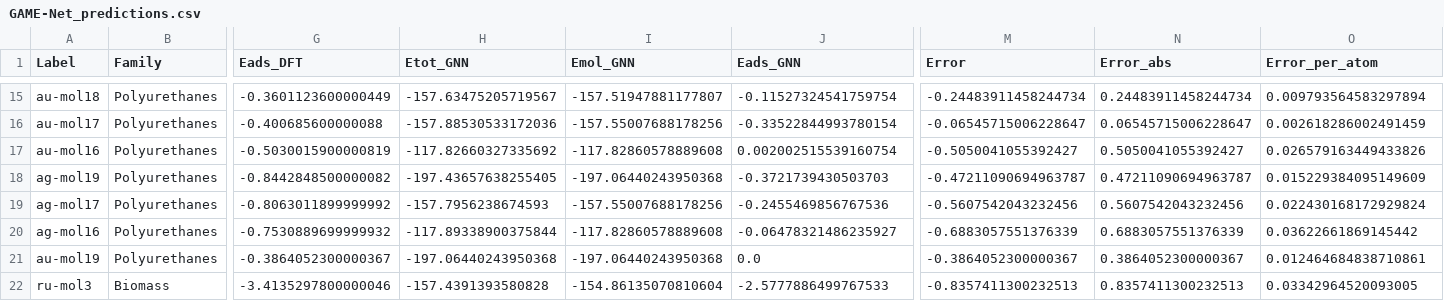
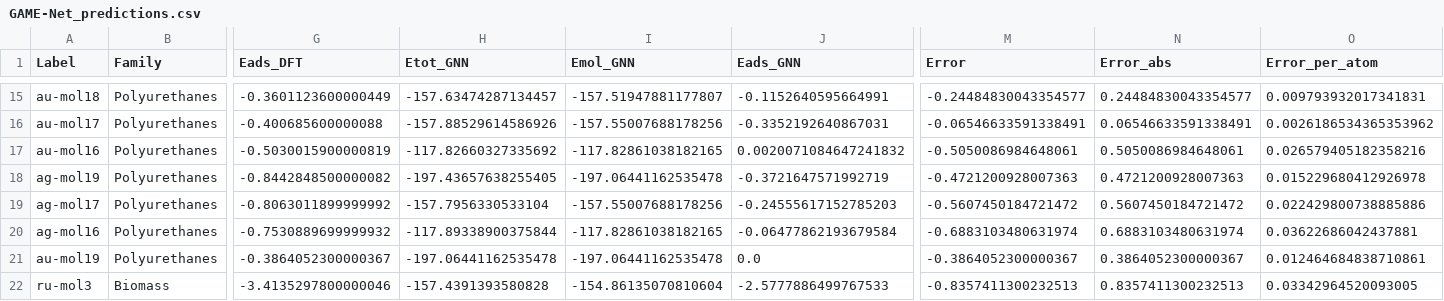
Before and after one commit to ChenglongWang/GAME-Net, a CSV file: notebooks/BMdataset_analysis/GAME-Net_predictions.csv, drawn as a sheet; only a part is shown, gaps mark what is left out; the diff covers the shown part only; the diff names each change by its address in the sheet, - before the commit and + after, or states it on an @@ line.

```diff
--- a/notebooks/BMdataset_analysis/GAME-Net_predictions.csv
+++ b/notebooks/BMdataset_analysis/GAME-Net_predictions.csv
-H15 (Etot_GNN): -157.63475205719567
+H15 (Etot_GNN): -157.63474287134457
-J15 (Eads_GNN): -0.11527324541759754
+J15 (Eads_GNN): -0.1152640595664991
-M15 (Error): -0.24483911458244734
+M15 (Error): -0.24484830043354577
-N15 (Error_abs): 0.24483911458244734
+N15 (Error_abs): 0.24484830043354577
-O15 (Error_per_atom): 0.009793564583297894
+O15 (Error_per_atom): 0.009793932017341831
-H16 (Etot_GNN): -157.88530533172036
+H16 (Etot_GNN): -157.88529614586926
-J16 (Eads_GNN): -0.33522844993780154
+J16 (Eads_GNN): -0.3352192640867031
-M16 (Error): -0.06545715006228647
+M16 (Error): -0.06546633591338491
-N16 (Error_abs): 0.06545715006228647
+N16 (Error_abs): 0.06546633591338491
-O16 (Error_per_atom): 0.002618286002491459
+O16 (Error_per_atom): 0.0026186534365353962
-I17 (Emol_GNN): -117.82860578889608
+I17 (Emol_GNN): -117.82861038182165
-J17 (Eads_GNN): 0.002002515539160754
+J17 (Eads_GNN): 0.0020071084647241832
-M17 (Error): -0.5050041055392427
+M17 (Error): -0.5050086984648061
-N17 (Error_abs): 0.5050041055392427
+N17 (Error_abs): 0.5050086984648061
-O17 (Error_per_atom): 0.026579163449433826
+O17 (Error_per_atom): 0.026579405182358216
-I18 (Emol_GNN): -197.06440243950368
+I18 (Emol_GNN): -197.06441162535478
-J18 (Eads_GNN): -0.3721739430503703
+J18 (Eads_GNN): -0.3721647571992719
-M18 (Error): -0.47211090694963787
+M18 (Error): -0.4721200928007363
-N18 (Error_abs): 0.47211090694963787
+N18 (Error_abs): 0.4721200928007363
-O18 (Error_per_atom): 0.015229384095149609
+O18 (Error_per_atom): 0.015229680412926978
-H19 (Etot_GNN): -157.7956238674593
+H19 (Etot_GNN): -157.7956330533104
-J19 (Eads_GNN): -0.2455469856767536
+J19 (Eads_GNN): -0.24555617152785203
-M19 (Error): -0.5607542043232456
+M19 (Error): -0.5607450184721472
-N19 (Error_abs): 0.5607542043232456
+N19 (Error_abs): 0.5607450184721472
-O19 (Error_per_atom): 0.022430168172929824
+O19 (Error_per_atom): 0.022429800738885886
-I20 (Emol_GNN): -117.82860578889608
+I20 (Emol_GNN): -117.82861038182165
-J20 (Eads_GNN): -0.06478321486235927
+J20 (Eads_GNN): -0.06477862193679584
-M20 (Error): -0.6883057551376339
+M20 (Error): -0.6883103480631974
-N20 (Error_abs): 0.6883057551376339
+N20 (Error_abs): 0.6883103480631974
-O20 (Error_per_atom): 0.03622661869145442
+O20 (Error_per_atom): 0.03622686042437881
-H21 (Etot_GNN): -197.06440243950368
+H21 (Etot_GNN): -197.06441162535478
-I21 (Emol_GNN): -197.06440243950368
+I21 (Emol_GNN): -197.06441162535478
```
Also changed, not shown: 63 edited cells elsewhere in this file, data/BM_dataset/DFT_BM.csv, 13 other files.
